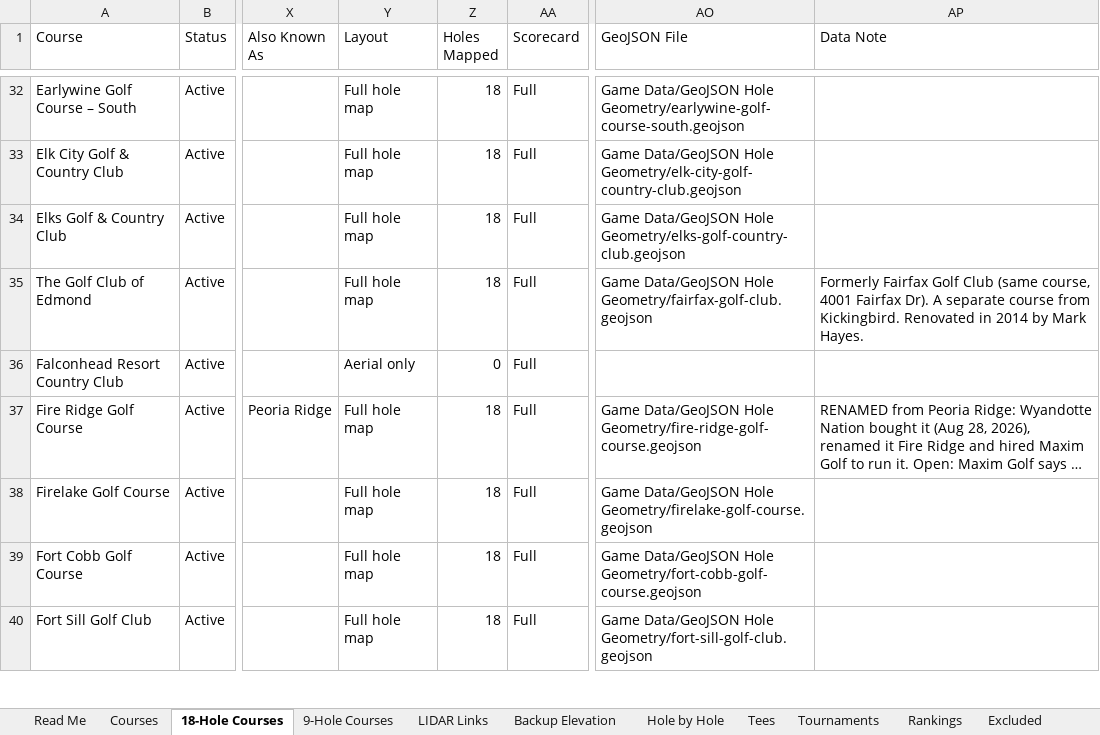
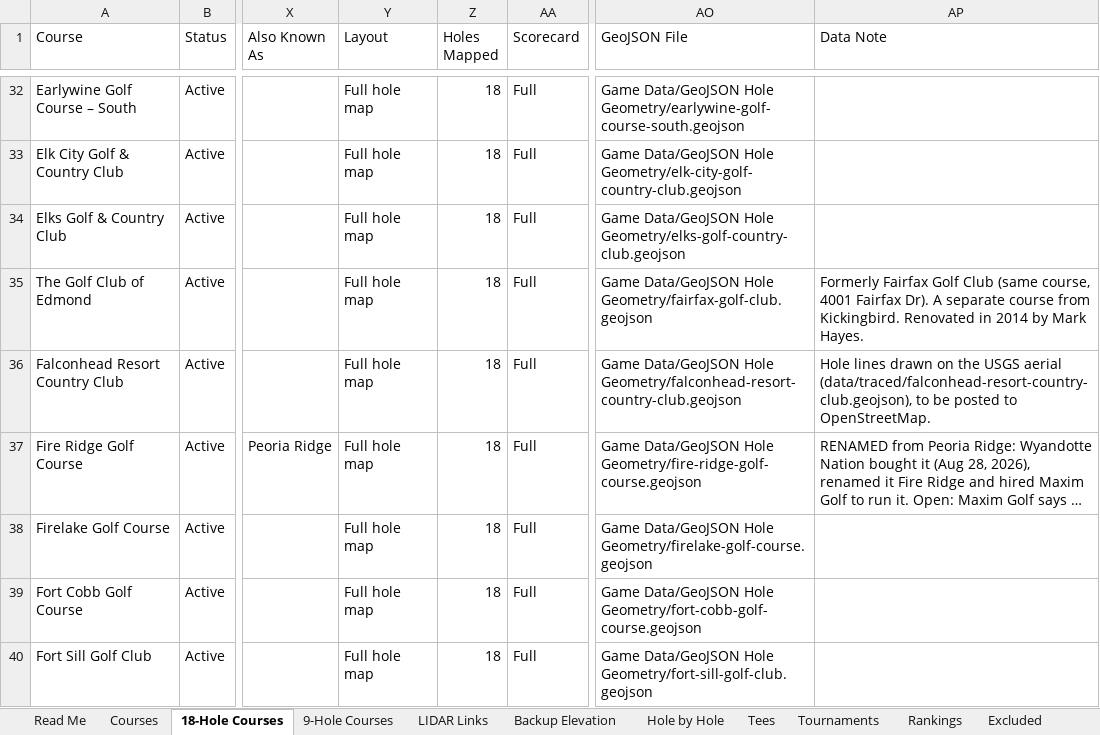
Before and after one commit to bamamba85/oklahoma-course-workshop, an Excel workbook: files/Oklahoma_Golf_Database.xlsx, sheet 18-Hole Courses, drawn as a sheet; only a part is shown, gaps mark what is left out; long unchanged cells end in …; values as stored, in another font and other column widths than the file's, no borders; table styles not drawn; the diff covers the shown part only; the diff names each change by its address in the sheet, - before the commit and + after, or states it on an @@ line.

```diff
--- a/files/Oklahoma_Golf_Database.xlsx (sheet 18-Hole Courses)
+++ b/files/Oklahoma_Golf_Database.xlsx (sheet 18-Hole Courses)
-Y36 (Layout): Aerial only
+Y36 (Layout): Full hole map
-Z36 (Holes Mapped): 0
+Z36 (Holes Mapped): 18
-AO36 (GeoJSON File): (empty)
+AO36 (GeoJSON File): Game Data/GeoJSON Hole Geometry/falconhead-resort-country-club.geojson
-AP36 (Data Note): (empty)
+AP36 (Data Note): Hole lines drawn on the USGS aerial (data/traced/falconhead-resort-country-club.geojson), to be posted to OpenStreetMap.
```
Also changed, not shown: 17 edited cells elsewhere in this sheet, sheet Hole by Hole, sheet Tees, sheet Courses, sheet 9-Hole Courses, sheet LIDAR Links, sheet Backup Elevation, 17 other files.
